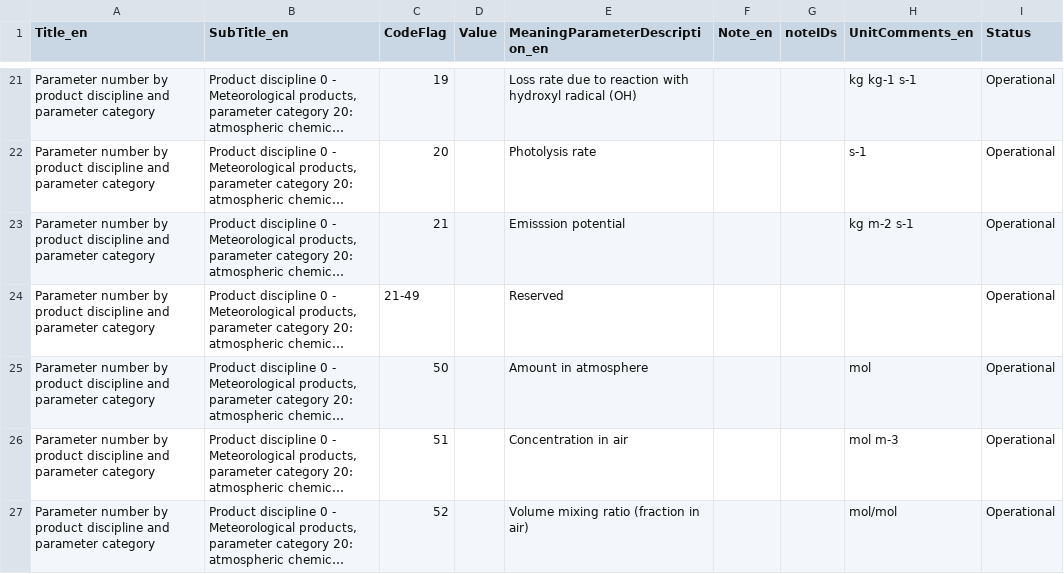
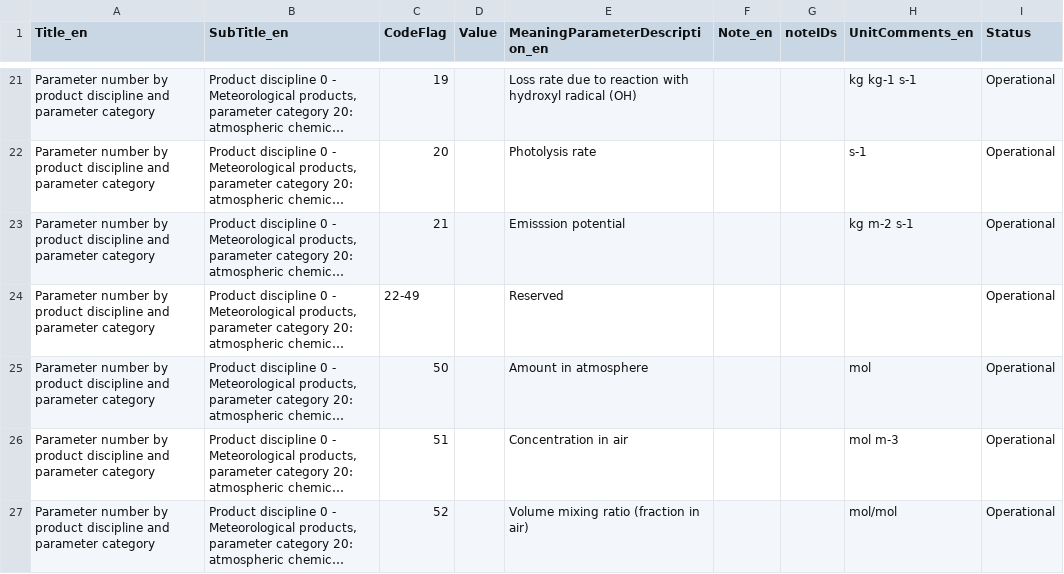
Before and after one commit to wmo-im/GRIB2, a CSV file: GRIB2_CodeFlag_4_2_0_20_CodeTable_en.csv, drawn as a sheet; only a part is shown, gaps mark what is left out; long unchanged cells end in …; the diff names each change by its address in the sheet, - before the commit and + after, or states it on an @@ line.

```diff
--- a/GRIB2_CodeFlag_4_2_0_20_CodeTable_en.csv
+++ b/GRIB2_CodeFlag_4_2_0_20_CodeTable_en.csv
-C24 (CodeFlag): 21-49
+C24 (CodeFlag): 22-49
```
Also changed, not shown: GRIB2_CodeFlag_4_2_0_2_CodeTable_en.csv, GRIB2_CodeFlag_4_5_CodeTable_en.csv, 1 other file.
